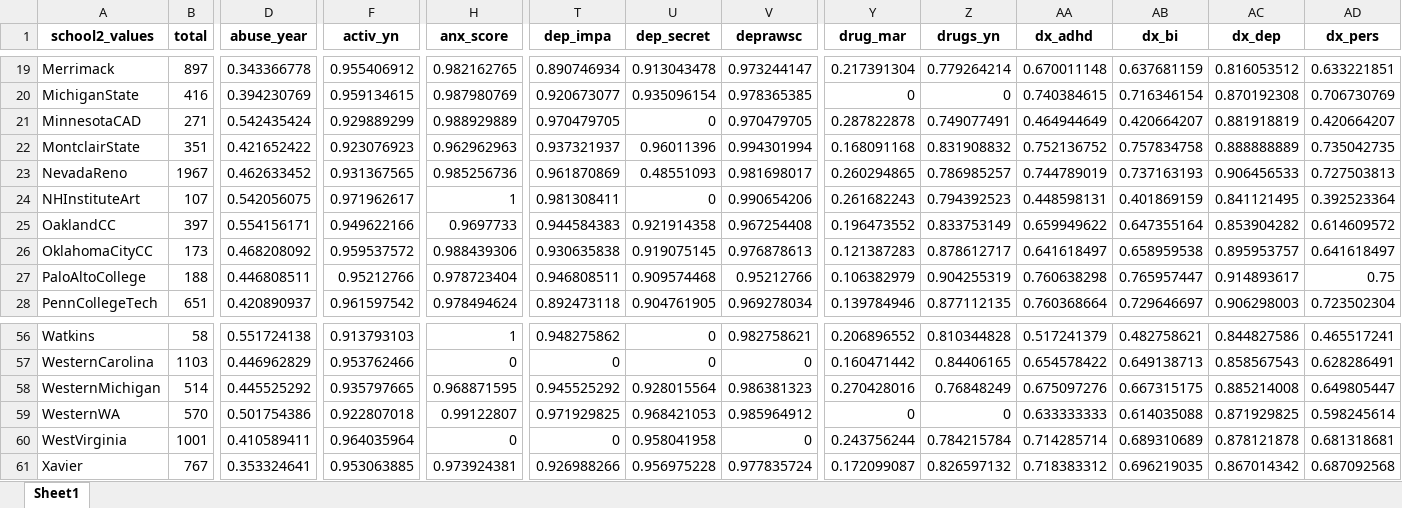
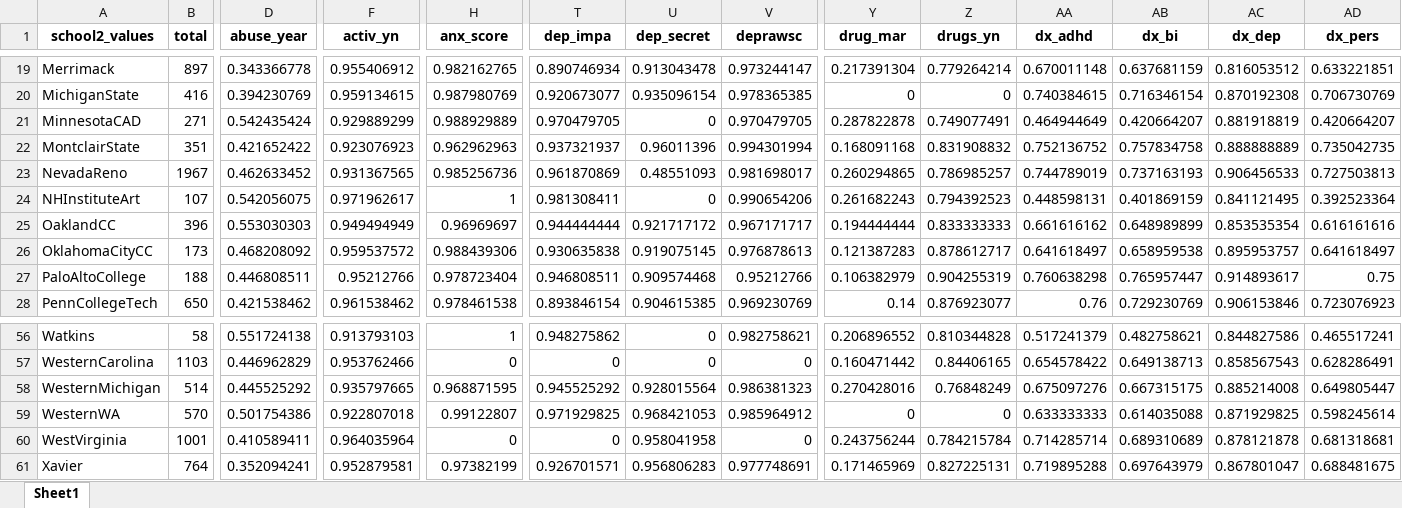
Before and after one commit to ben-hb/pls_methods, an Excel workbook: sch2_missing.xlsx, sheet Sheet1, drawn as a sheet; only a part is shown, gaps mark what is left out; values as stored, in another font and other column widths than the file's, no borders; the diff covers the shown part only; the diff names each change by its address in the sheet, - before the commit and + after, or states it on an @@ line.

```diff
--- a/sch2_missing.xlsx (sheet Sheet1)
+++ b/sch2_missing.xlsx (sheet Sheet1)
-B25 (total): 397
+B25 (total): 396
-D25 (abuse_year): 0.554156171
+D25 (abuse_year): 0.553030303
-F25 (activ_yn): 0.949622166
+F25 (activ_yn): 0.949494949
-H25 (anx_score): 0.9697733
+H25 (anx_score): 0.96969697
-T25 (dep_impa): 0.944584383
+T25 (dep_impa): 0.944444444
-U25 (dep_secret): 0.921914358
+U25 (dep_secret): 0.921717172
-V25 (deprawsc): 0.967254408
+V25 (deprawsc): 0.967171717
-Y25 (drug_mar): 0.196473552
+Y25 (drug_mar): 0.194444444
-Z25 (drugs_yn): 0.833753149
+Z25 (drugs_yn): 0.833333333
-AA25 (dx_adhd): 0.659949622
+AA25 (dx_adhd): 0.661616162
-AB25 (dx_bi): 0.647355164
+AB25 (dx_bi): 0.648989899
-AC25 (dx_dep): 0.853904282
+AC25 (dx_dep): 0.853535354
-AD25 (dx_pers): 0.614609572
+AD25 (dx_pers): 0.616161616
-B28 (total): 651
+B28 (total): 650
-D28 (abuse_year): 0.420890937
+D28 (abuse_year): 0.421538462
-F28 (activ_yn): 0.961597542
+F28 (activ_yn): 0.961538462
-H28 (anx_score): 0.978494624
+H28 (anx_score): 0.978461538
-T28 (dep_impa): 0.892473118
+T28 (dep_impa): 0.893846154
-U28 (dep_secret): 0.904761905
+U28 (dep_secret): 0.904615385
-V28 (deprawsc): 0.969278034
+V28 (deprawsc): 0.969230769
-Y28 (drug_mar): 0.139784946
+Y28 (drug_mar): 0.14
-Z28 (drugs_yn): 0.877112135
+Z28 (drugs_yn): 0.876923077
-AA28 (dx_adhd): 0.760368664
+AA28 (dx_adhd): 0.76
-AB28 (dx_bi): 0.729646697
+AB28 (dx_bi): 0.729230769
-AC28 (dx_dep): 0.906298003
+AC28 (dx_dep): 0.906153846
-AD28 (dx_pers): 0.723502304
+AD28 (dx_pers): 0.723076923
-B61 (total): 767
+B61 (total): 764
-D61 (abuse_year): 0.353324641
+D61 (abuse_year): 0.352094241
-F61 (activ_yn): 0.953063885
+F61 (activ_yn): 0.952879581
-H61 (anx_score): 0.973924381
+H61 (anx_score): 0.97382199
-T61 (dep_impa): 0.926988266
+T61 (dep_impa): 0.926701571
-U61 (dep_secret): 0.956975228
+U61 (dep_secret): 0.956806283
-V61 (deprawsc): 0.977835724
+V61 (deprawsc): 0.977748691
-Y61 (drug_mar): 0.172099087
+Y61 (drug_mar): 0.171465969
-Z61 (drugs_yn): 0.826597132
+Z61 (drugs_yn): 0.827225131
-AA61 (dx_adhd): 0.718383312
+AA61 (dx_adhd): 0.719895288
-AB61 (dx_bi): 0.696219035
+AB61 (dx_bi): 0.697643979
-AC61 (dx_dep): 0.867014342
+AC61 (dx_dep): 0.867801047
-AD61 (dx_pers): 0.687092568
+AD61 (dx_pers): 0.688481675
```
Also changed, not shown: 1103 edited cells elsewhere in this sheet, missing.xlsx, overall_missing.xlsx, 4 other files.
